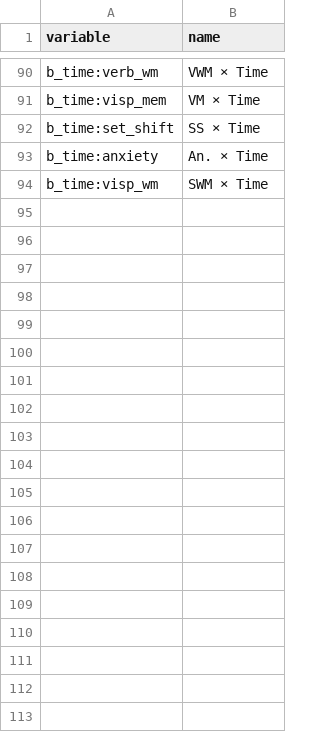
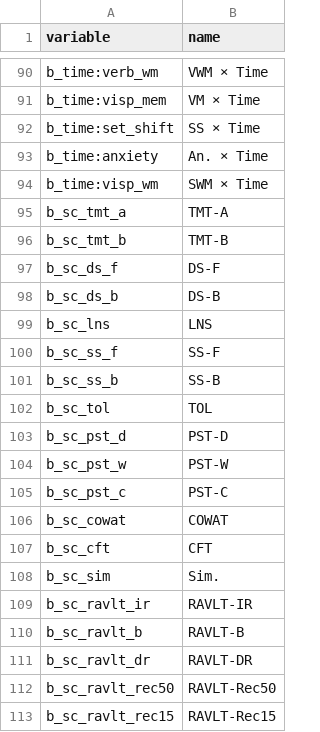
Before and after one commit to josefmana/dbs_longCOG, a CSV file: data/var_nms.csv, drawn as a sheet; only a part is shown, gaps mark what is left out; the diff covers the shown part only.

```diff
--- a/data/var_nms.csv
+++ b/data/var_nms.csv
@@ -94 +94,20 @@ b_time:anxiety;An. × Time
 b_time:visp_wm;SWM × Time
+b_sc_tmt_a;TMT-A
+b_sc_tmt_b;TMT-B
+b_sc_ds_f;DS-F
+b_sc_ds_b;DS-B
+b_sc_lns;LNS
+b_sc_ss_f;SS-F
+b_sc_ss_b;SS-B
+b_sc_tol;TOL
+b_sc_pst_d;PST-D
+b_sc_pst_w;PST-W
+b_sc_pst_c;PST-C
+b_sc_cowat;COWAT
+b_sc_cft;CFT
+b_sc_sim;Sim.
+b_sc_ravlt_ir;RAVLT-IR
+b_sc_ravlt_b;RAVLT-B
+b_sc_ravlt_dr;RAVLT-DR
+b_sc_ravlt_rec50;RAVLT-Rec50
+b_sc_ravlt_rec15;RAVLT-Rec15
```
Also changed, not shown: 27 added rows elsewhere in this file, 22 other files.
